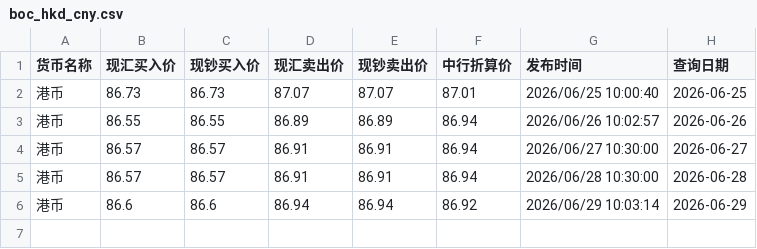
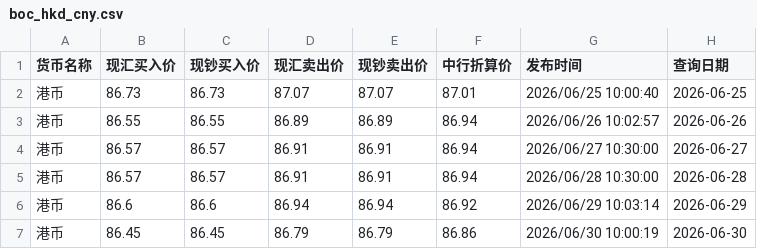
Before and after one commit to lzc0403/BOC-Exchange-Rate, a CSV file: boc_hkd_cny.csv, drawn as a sheet; the diff names each change by its address in the sheet, - before the commit and + after, or states it on an @@ line.

```diff
--- a/boc_hkd_cny.csv
+++ b/boc_hkd_cny.csv
+row 7: 港币 | 86.45 | 86.45 | 86.79 | 86.79 | 86.86 | 2026/06/30 10:00:19 | 2026-06-30
```
Also changed, not shown: boc_usd_cny.csv, site/boc_hkd_cny.csv, 1 other file.
